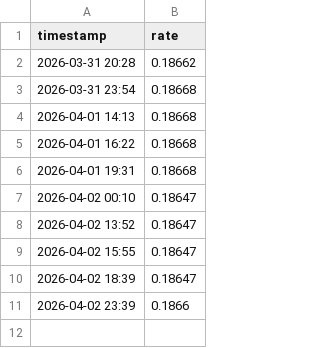
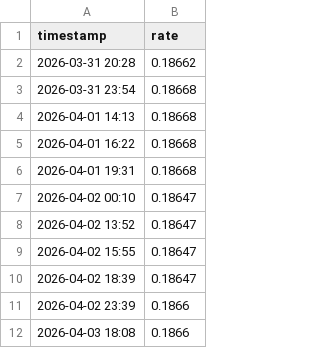
Before and after one commit to irenewu000777-ctrl/-agent, a CSV file: data/history.csv, drawn as a sheet; the diff names each change by its address in the sheet, - before the commit and + after, or states it on an @@ line.

```diff
--- a/data/history.csv
+++ b/data/history.csv
+row 12: 2026-04-03 18:08 | 0.1866
```
